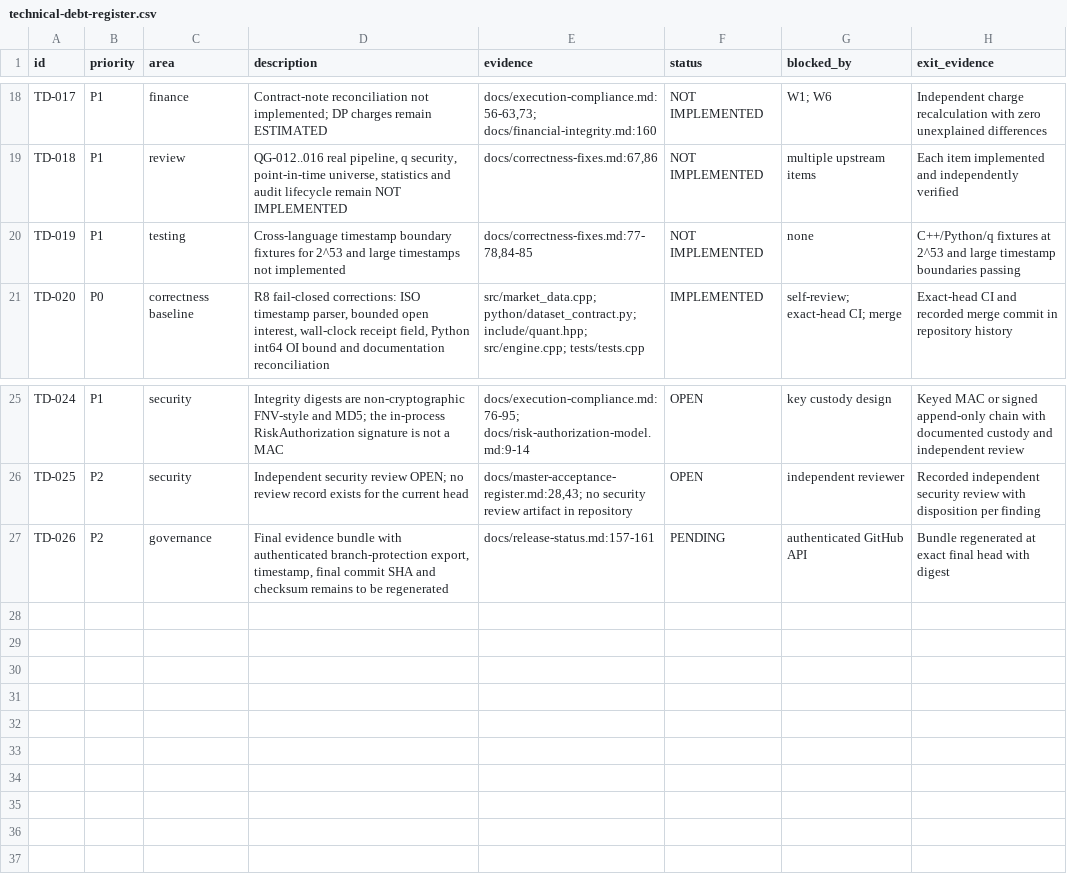
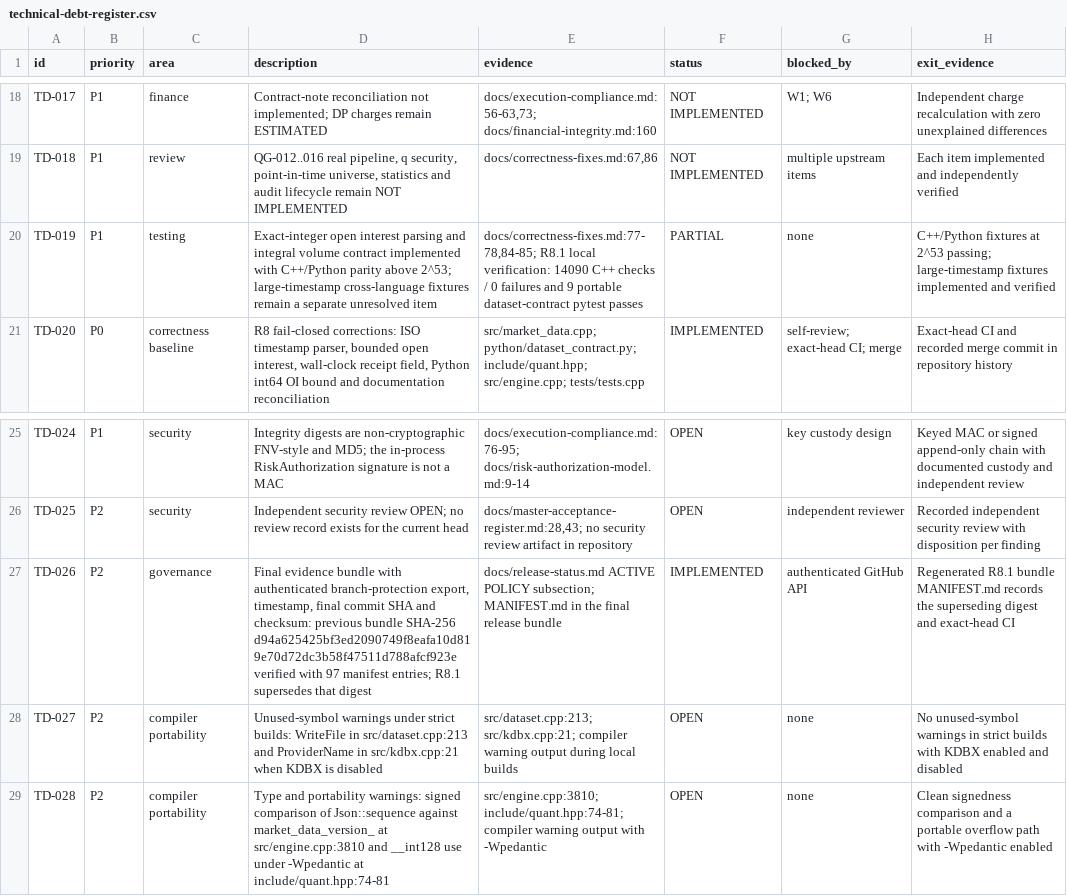
Before and after one commit to siebengestirn/quant, a CSV file: technical-debt-register.csv, drawn as a sheet; only a part is shown, gaps mark what is left out.

Commit message:
fix: preserve exact integer counts and sync release records

```diff
--- a/technical-debt-register.csv
+++ b/technical-debt-register.csv
@@ -19,3 +19,3 @@ TD-017,P1,finance,Contract-note reconciliation not implemented; DP charges remai
 TD-018,P1,review,"QG-012..016 real pipeline, q security, point-in-time universe, statistics and audit lifecycle remain NOT IMPLEMENTED","docs/correctness-fixes.md:67,86",NOT IMPLEMENTED,multiple upstream items,Each item implemented and independently verified
-TD-019,P1,testing,Cross-language timestamp boundary fixtures for 2^53 and large timestamps not implemented,"docs/correctness-fixes.md:77-78,84-85",NOT IMPLEMENTED,none,C++/Python/q fixtures at 2^53 and large timestamp boundaries passing
+TD-019,P1,testing,"Exact-integer open interest parsing and integral volume contract implemented with C++/Python parity above 2^53; large-timestamp cross-language fixtures remain a separate unresolved item","docs/correctness-fixes.md:77-78,84-85; R8.1 local verification: 14090 C++ checks / 0 failures and 9 portable dataset-contract pytest passes",PARTIAL,none,"C++/Python fixtures at 2^53 passing; large-timestamp fixtures implemented and verified"
 TD-020,P0,correctness baseline,"R8 fail-closed corrections: ISO timestamp parser, bounded open interest, wall-clock receipt field, Python int64 OI bound and documentation reconciliation",src/market_data.cpp; python/dataset_contract.py; include/quant.hpp; src/engine.cpp; tests/tests.cpp,IMPLEMENTED,self-review; exact-head CI; merge,Exact-head CI and recorded merge commit in repository history
@@ -26,2 +26,4 @@ TD-024,P1,security,Integrity digests are non-cryptographic FNV-style and MD5; th
 TD-025,P2,security,Independent security review OPEN; no review record exists for the current head,"docs/master-acceptance-register.md:28,43; no security review artifact in repository",OPEN,independent reviewer,Recorded independent security review with disposition per finding
-TD-026,P2,governance,"Final evidence bundle with authenticated branch-protection export, timestamp, final commit SHA and checksum remains to be regenerated",docs/release-status.md:157-161,PENDING,authenticated GitHub API,Bundle regenerated at exact final head with digest
+TD-026,P2,governance,"Final evidence bundle with authenticated branch-protection export, timestamp, final commit SHA and checksum: previous bundle SHA-256 d94a625425bf3ed2090749f8eafa10d819e70d72dc3b58f47511d788afcf923e verified with 97 manifest entries; R8.1 supersedes that digest","docs/release-status.md ACTIVE POLICY subsection; MANIFEST.md in the final release bundle",IMPLEMENTED,authenticated GitHub API,"Regenerated R8.1 bundle MANIFEST.md records the superseding digest and exact-head CI"
+TD-027,P2,compiler portability,"Unused-symbol warnings under strict builds: WriteFile in src/dataset.cpp:213 and ProviderName in src/kdbx.cpp:21 when KDBX is disabled","src/dataset.cpp:213; src/kdbx.cpp:21; compiler warning output during local builds",OPEN,none,"No unused-symbol warnings in strict builds with KDBX enabled and disabled"
+TD-028,P2,compiler portability,"Type and portability warnings: signed comparison of Json::sequence against market_data_version_ at src/engine.cpp:3810 and __int128 use under -Wpedantic at include/quant.hpp:74-81","src/engine.cpp:3810; include/quant.hpp:74-81; compiler warning output with -Wpedantic",OPEN,none,"Clean signedness comparison and a portable overflow path with -Wpedantic enabled"
```
Also changed, not shown: requirements-traceability.csv, 11 other files.
